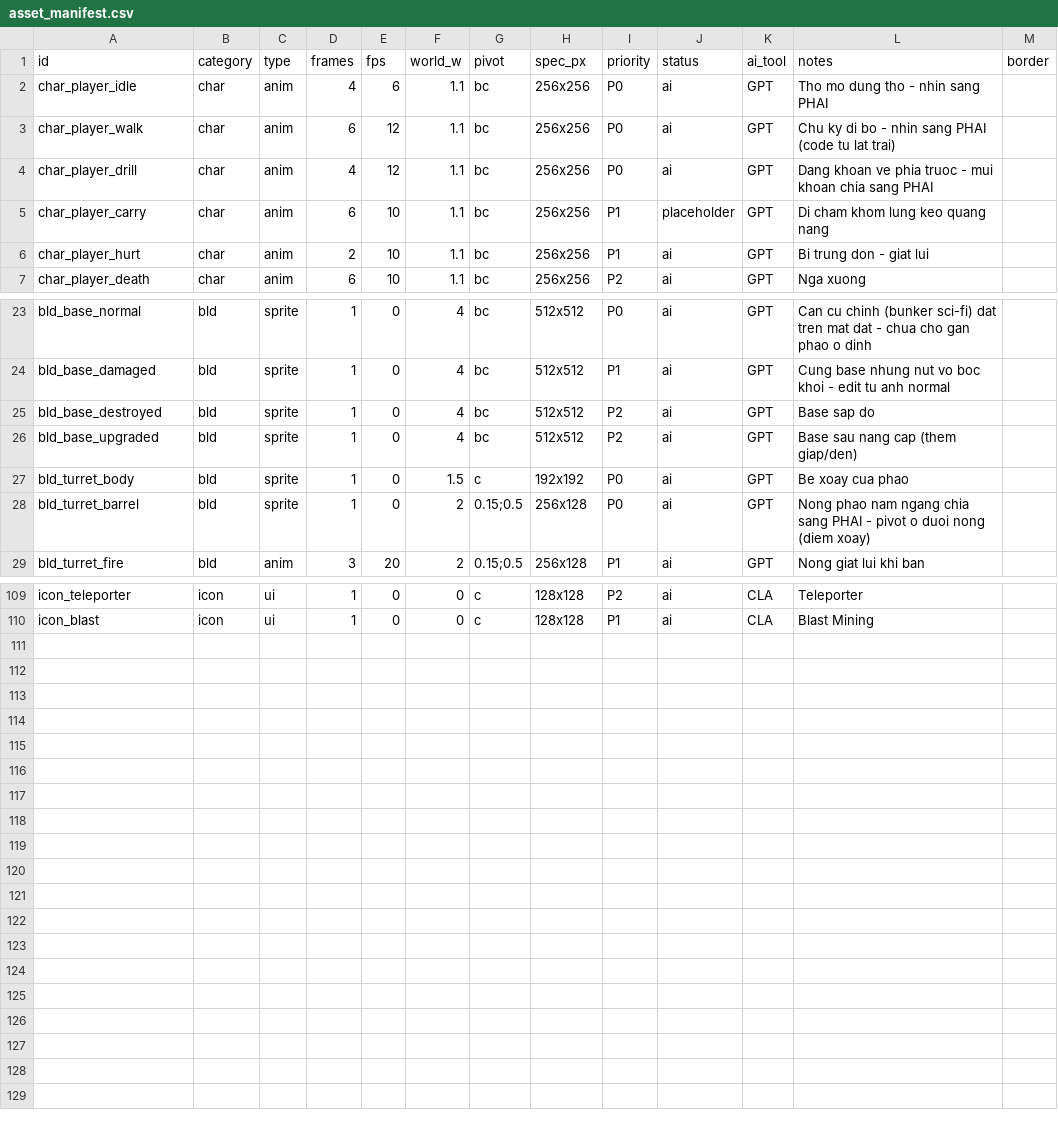
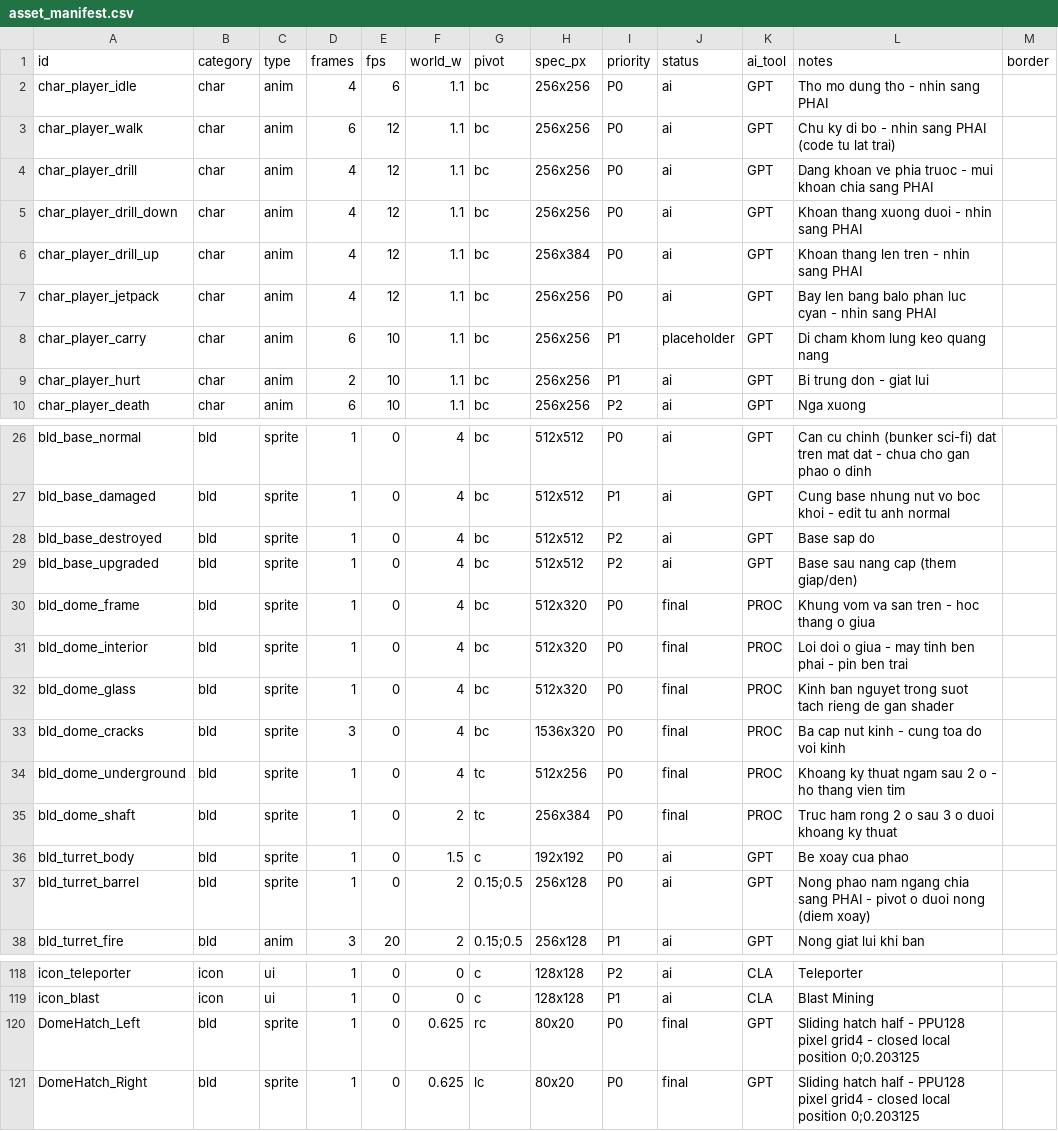
Before and after one commit to dungconcode/LapTrinhGame, a CSV file: Assets/_Game/Art/asset_manifest.csv, drawn as a sheet; only a part is shown, gaps mark what is left out; the diff names each change by its address in the sheet, - before the commit and + after, or states it on an @@ line.

Commit message:
Push Game, Update Base Assets, Drill Up and Down, Drill Block, Door Assest, Animation fly

```diff
--- a/Assets/_Game/Art/asset_manifest.csv
+++ b/Assets/_Game/Art/asset_manifest.csv
+row 5: char_player_drill_down | char | anim | 4 | 12 | 1.1 | bc | 256x256 | P0 | ai | GPT | Khoan thang xuong duoi - nhin sang PHAI
+row 6: char_player_drill_up | char | anim | 4 | 12 | 1.1 | bc | 256x384 | P0 | ai | GPT | Khoan thang len tren - nhin sang PHAI
+row 7: char_player_jetpack | char | anim | 4 | 12 | 1.1 | bc | 256x256 | P0 | ai | GPT | Bay len bang balo phan luc cyan - nhin sang PHAI
+row 30: bld_dome_frame | bld | sprite | 1 | 0 | 4 | bc | 512x320 | P0 | final | PROC | Khung vom va san tren - hoc thang o giua
+row 31: bld_dome_interior | bld | sprite | 1 | 0 | 4 | bc | 512x320 | P0 | final | PROC | Loi doi o giua - may tinh ben phai - pin ben trai
+row 32: bld_dome_glass | bld | sprite | 1 | 0 | 4 | bc | 512x320 | P0 | final | PROC | Kinh ban nguyet trong suot tach rieng de gan shader
+row 33: bld_dome_cracks | bld | sprite | 3 | 0 | 4 | bc | 1536x320 | P0 | final | PROC | Ba cap nut kinh - cung toa do voi kinh
+row 34: bld_dome_underground | bld | sprite | 1 | 0 | 4 | tc | 512x256 | P0 | final | PROC | Khoang ky thuat ngam sau 2 o - ho thang vien tim
+row 35: bld_dome_shaft | bld | sprite | 1 | 0 | 2 | tc | 256x384 | P0 | final | PROC | Truc ham rong 2 o sau 3 o duoi khoang ky thuat
+row 120: DomeHatch_Left | bld | sprite | 1 | 0 | 0.625 | rc | 80x20 | P0 | final | GPT | Sliding hatch half - PPU128 pixel grid4 - closed local position 0;0.203125
+row 121: DomeHatch_Right | bld | sprite | 1 | 0 | 0.625 | lc | 80x20 | P0 | final | GPT | Sliding hatch half - PPU128 pixel grid4 - closed local position 0;0.203125
```
Also changed, not shown: 50 other files.
